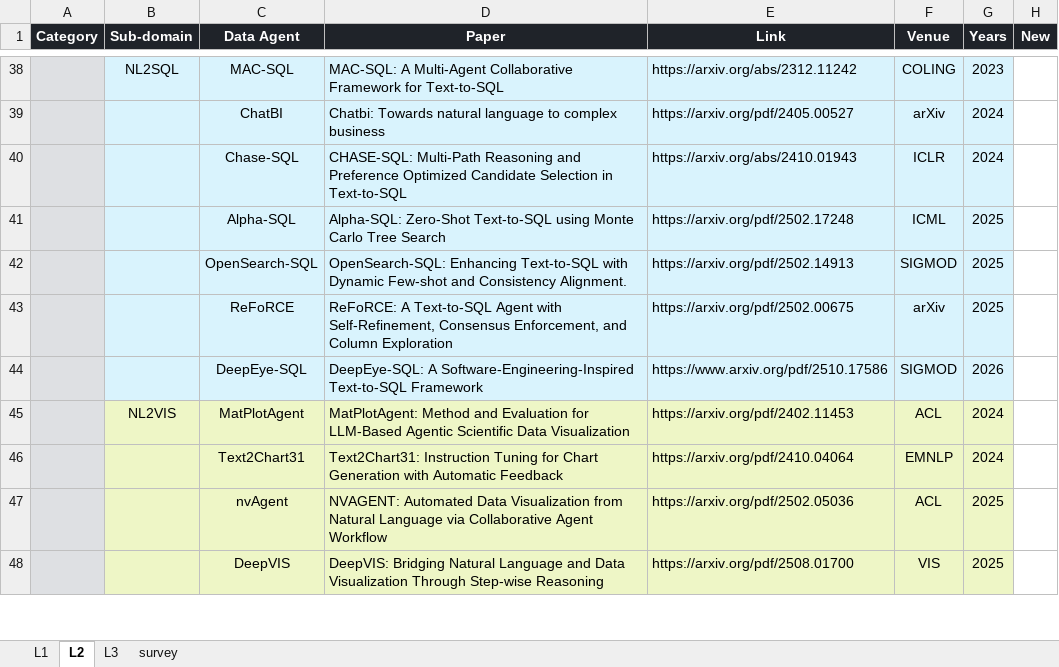
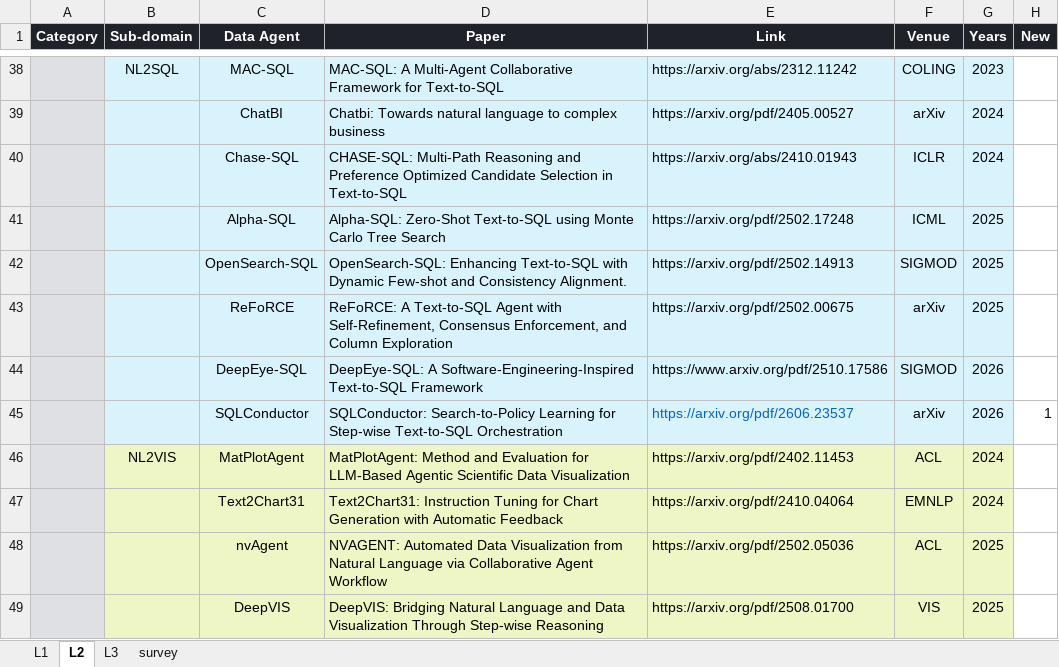
Before and after one commit to HKUSTDial/awesome-data-agents, an Excel workbook: src/paper_list.xlsx, sheet L2, drawn as a sheet; only a part is shown, gaps mark what is left out; values as stored, in another font and other column widths than the file's, no borders; the diff names each change by its address in the sheet, - before the commit and + after, or states it on an @@ line.

```diff
--- a/src/paper_list.xlsx (sheet L2)
+++ b/src/paper_list.xlsx (sheet L2)
+row 45:  |  | SQLConductor | SQLConductor: Search-to-Policy Learning for Step-wise Text-to-SQL Orchestration | https://arxiv.org/pdf/2606.23537 | arXiv | 2026 | 1
```
Also changed, not shown: sheet L3, 3 other files.
